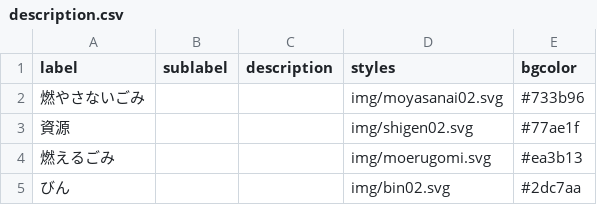
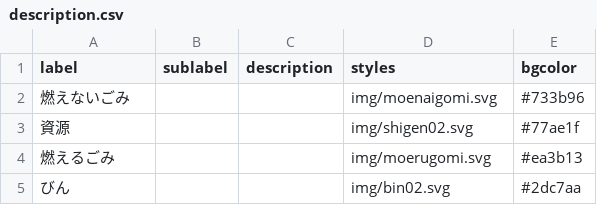
Before and after one commit to kentakatsumura/5374, a CSV file: data/description.csv, drawn as a sheet.

Commit message:
Update description.csv

```diff
--- a/data/description.csv
+++ b/data/description.csv
@@ -1,3 +1,3 @@
 label,sublabel,description,styles,bgcolor
-燃やさないごみ,,,img/moyasanai02.svg,#733b96
+燃えないごみ,,,img/moenaigomi.svg,#733b96
 資源,,,img/shigen02.svg,#77ae1f
```
